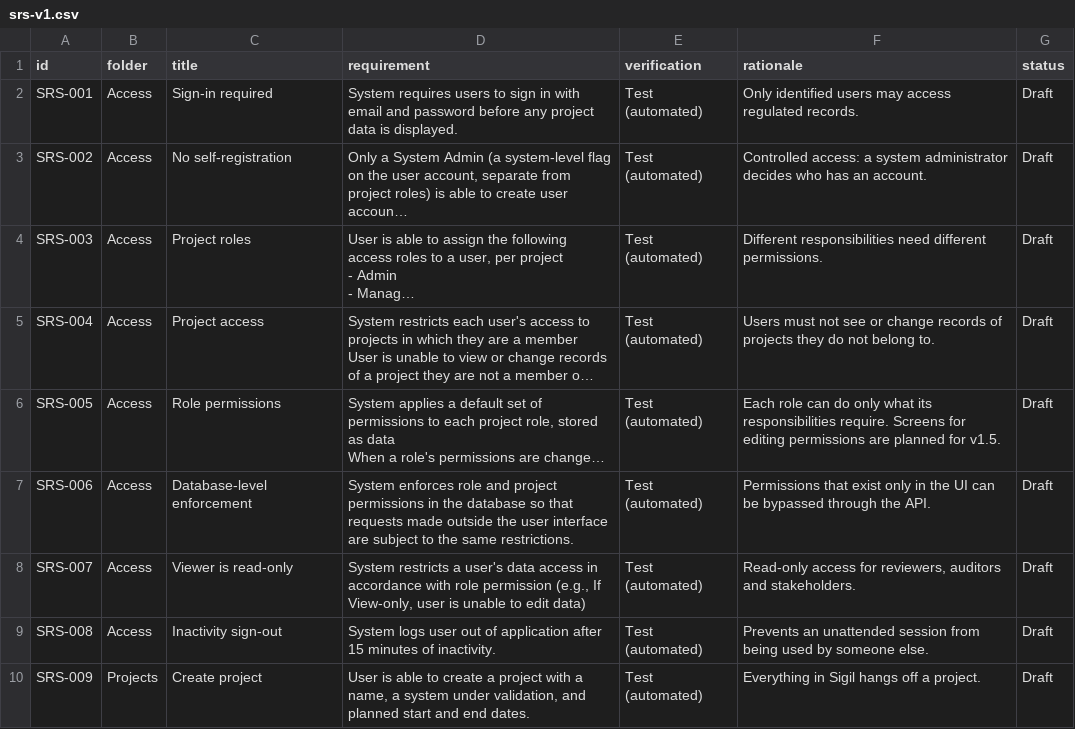
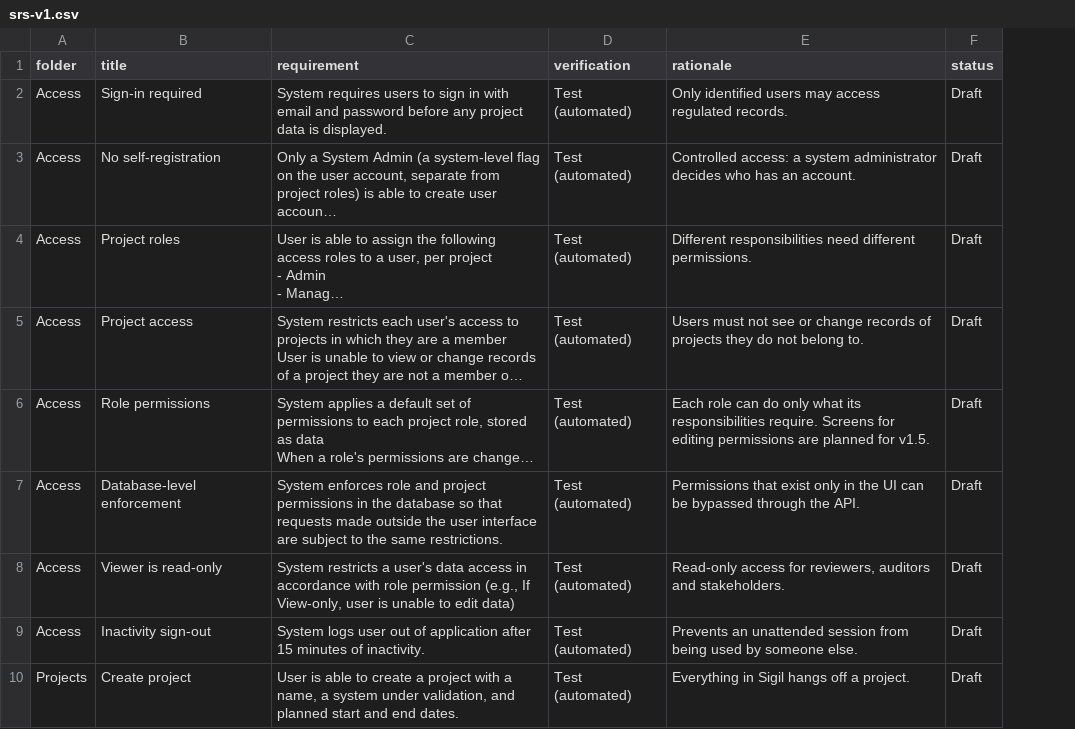
Before and after one commit to pyrpapa/sigil-alm, a CSV file: docs/validation/srs-v1.csv, drawn as a sheet; only a part is shown; long unchanged cells end in …; the diff names each change by its address in the sheet, - before the commit and + after, or states it on an @@ line.

Commit message:
Import assigns IDs; links by title

```diff
--- a/docs/validation/srs-v1.csv
+++ b/docs/validation/srs-v1.csv
-column A (id), rows 2-10: SRS-001 | SRS-002 | SRS-003 | SRS-004 | SRS-005 | SRS-006 | SRS-007 | SRS-008 | SRS-009
```
Also changed, not shown: docs/validation/risk-v1.csv, 3 other files.
